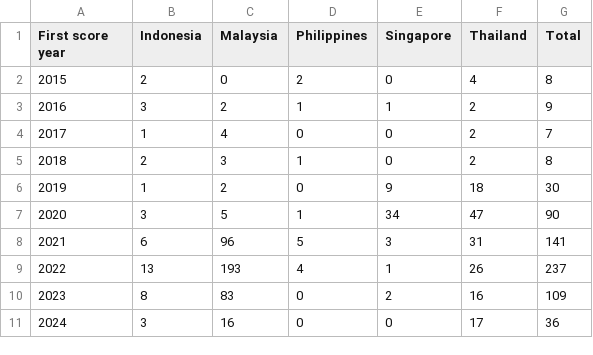
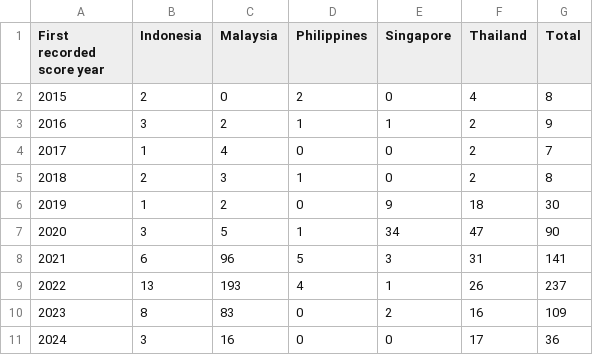
Before and after one commit to trungcandygit/BAI_VALUATION, a CSV file: SAJE_292892_revision/project_R/outputs/tableIA2_formatted.csv, drawn as a sheet.

```diff
--- a/SAJE_292892_revision/project_R/outputs/tableIA2_formatted.csv
+++ b/SAJE_292892_revision/project_R/outputs/tableIA2_formatted.csv
@@ -1,2 +1,2 @@
-"First score year","Indonesia","Malaysia","Philippines","Singapore","Thailand","Total"
+"First recorded score year","Indonesia","Malaysia","Philippines","Singapore","Thailand","Total"
 2015,2,0,2,0,4,8
```
Also changed, not shown: SAJE_292892_revision/project_R/outputs/numbers_saje.csv, 37 other files.
